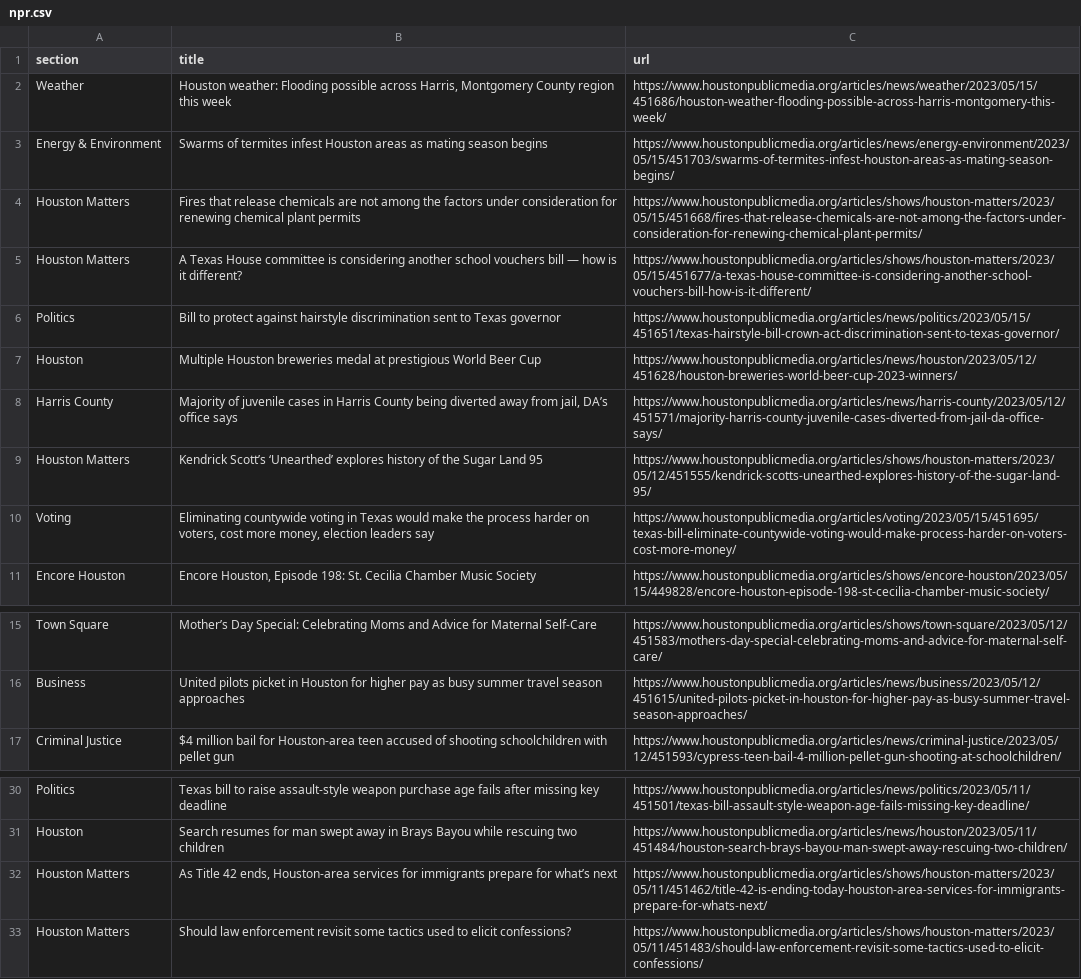
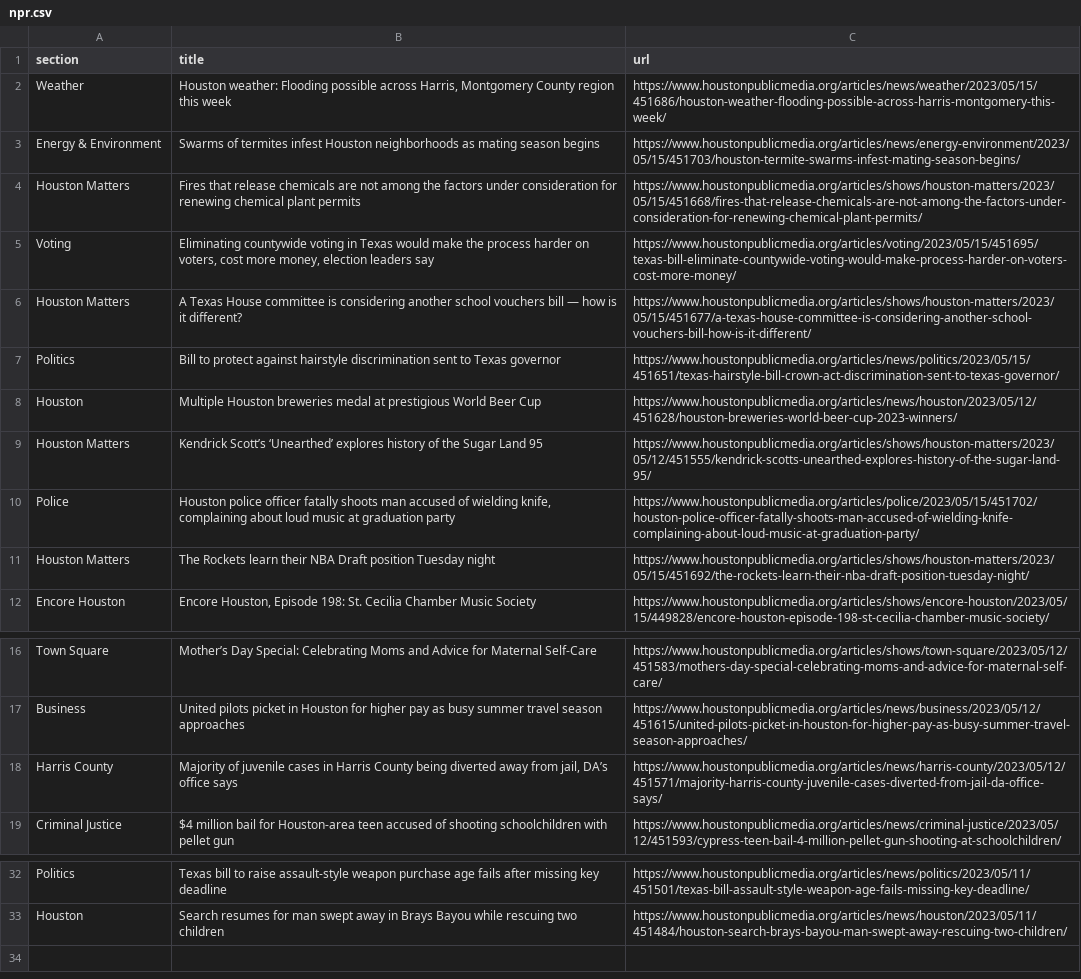
Before and after one commit to naokatoh/auto-scraper, a CSV file: npr.csv, drawn as a sheet; only a part is shown, gaps mark what is left out.

```diff
--- a/npr.csv
+++ b/npr.csv
@@ -2,4 +2,5 @@ section,title,url
 Weather,"Houston weather: Flooding possible across Harris, Montgomery County region this week",https://www.houstonpublicmedia.org/articles/news/weather/2023/05/15/451686/houston-weather-flooding-possible-across-harris-montgomery-this-week/
-Energy & Environment,Swarms of termites infest Houston areas as mating season begins,https://www.houstonpublicmedia.org/articles/news/energy-environment/2023/05/15/451703/swarms-of-termites-infest-houston-areas-as-mating-season-begins/
+Energy & Environment,Swarms of termites infest Houston neighborhoods as mating season begins,https://www.houstonpublicmedia.org/articles/news/energy-environment/2023/05/15/451703/houston-termite-swarms-infest-mating-season-begins/
 Houston Matters,Fires that release chemicals are not among the factors under consideration for renewing chemical plant permits,https://www.houstonpublicmedia.org/articles/shows/houston-matters/2023/05/15/451668/fires-that-release-chemicals-are-not-among-the-factors-under-consideration-for-renewing-chemical-plant-permits/
+Voting,"Eliminating countywide voting in Texas would make the process harder on voters, cost more money, election leaders say",https://www.houstonpublicmedia.org/articles/voting/2023/05/15/451695/texas-bill-eliminate-countywide-voting-would-make-process-harder-on-voters-cost-more-money/
 Houston Matters,A Texas House committee is considering another school vouchers bill — how is it different?,https://www.houstonpublicmedia.org/articles/shows/houston-matters/2023/05/15/451677/a-texas-house-committee-is-considering-another-school-vouchers-bill-how-is-it-different/
@@ -7,5 +8,5 @@ Politics,Bill to protect against hairstyle discrimination sent to Texas governor
 Houston,Multiple Houston breweries medal at prestigious World Beer Cup,https://www.houstonpublicmedia.org/articles/news/houston/2023/05/12/451628/houston-breweries-world-beer-cup-2023-winners/
-Harris County,"Majority of juvenile cases in Harris County being diverted away from jail, DA’s office says",https://www.houstonpublicmedia.org/articles/news/harris-county/2023/05/12/451571/majority-harris-county-juvenile-cases-diverted-from-jail-da-office-says/
 Houston Matters,Kendrick Scott’s ‘Unearthed’ explores history of the Sugar Land 95,https://www.houstonpublicmedia.org/articles/shows/houston-matters/2023/05/12/451555/kendrick-scotts-unearthed-explores-history-of-the-sugar-land-95/
-Voting,"Eliminating countywide voting in Texas would make the process harder on voters, cost more money, election leaders say",https://www.houstonpublicmedia.org/articles/voting/2023/05/15/451695/texas-bill-eliminate-countywide-voting-would-make-process-harder-on-voters-cost-more-money/
+Police,"Houston police officer fatally shoots man accused of wielding knife, complaining about loud music at graduation party",https://www.houstonpublicmedia.org/articles/police/2023/05/15/451702/houston-police-officer-fatally-shoots-man-accused-of-wielding-knife-complaining-about-loud-music-at-graduation-party/
+Houston Matters,The Rockets learn their NBA Draft position Tuesday night,https://www.houstonpublicmedia.org/articles/shows/houston-matters/2023/05/15/451692/the-rockets-learn-their-nba-draft-position-tuesday-night/
 Encore Houston,"Encore Houston, Episode 198: St. Cecilia Chamber Music Society",https://www.houstonpublicmedia.org/articles/shows/encore-houston/2023/05/15/449828/encore-houston-episode-198-st-cecilia-chamber-music-society/
@@ -16,2 +17,3 @@ Town Square,Mother’s Day Special: Celebrating Moms and Advice for Maternal Sel
 Business,United pilots picket in Houston for higher pay as busy summer travel season approaches,https://www.houstonpublicmedia.org/articles/news/business/2023/05/12/451615/united-pilots-picket-in-houston-for-higher-pay-as-busy-summer-travel-season-approaches/
+Harris County,"Majority of juvenile cases in Harris County being diverted away from jail, DA’s office says",https://www.houstonpublicmedia.org/articles/news/harris-county/2023/05/12/451571/majority-harris-county-juvenile-cases-diverted-from-jail-da-office-says/
 Criminal Justice,$4 million bail for Houston-area teen accused of shooting schoolchildren with pellet gun,https://www.houstonpublicmedia.org/articles/news/criminal-justice/2023/05/12/451593/cypress-teen-bail-4-million-pellet-gun-shooting-at-schoolchildren/
@@ -31,3 +33 @@ Politics,Texas bill to raise assault-style weapon purchase age fails after missi
 Houston,Search resumes for man swept away in Brays Bayou while rescuing two children,https://www.houstonpublicmedia.org/articles/news/houston/2023/05/11/451484/houston-search-brays-bayou-man-swept-away-rescuing-two-children/
-Houston Matters,"As Title 42 ends, Houston-area services for immigrants prepare for what’s next",https://www.houstonpublicmedia.org/articles/shows/houston-matters/2023/05/11/451462/title-42-is-ending-today-houston-area-services-for-immigrants-prepare-for-whats-next/
-Houston Matters,Should law enforcement revisit some tactics used to elicit confessions?,https://www.houstonpublicmedia.org/articles/shows/houston-matters/2023/05/11/451483/should-law-enforcement-revisit-some-tactics-used-to-elicit-confessions/
```
